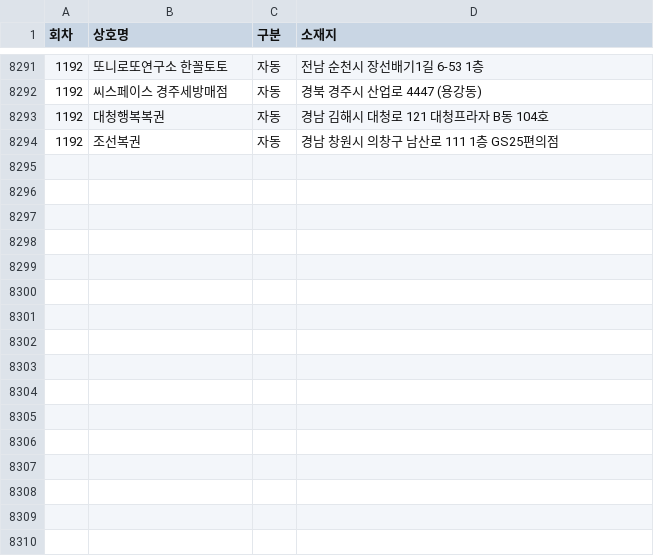
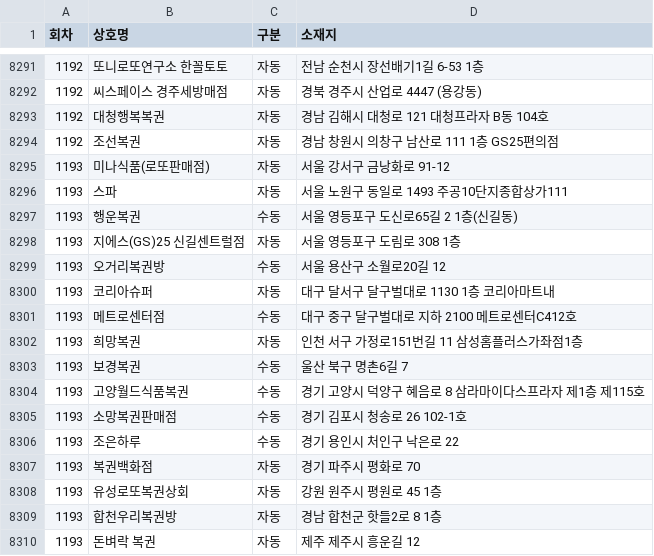
Before and after one commit to pipelinelife/pipelinelife.github.io, a CSV file: CSV/lottowinnerstores.csv, drawn as a sheet; only a part is shown, gaps mark what is left out; the diff names each change by its address in the sheet, - before the commit and + after, or states it on an @@ line.

Commit message:
update lottowinnerstores.csv

```diff
--- a/CSV/lottowinnerstores.csv
+++ b/CSV/lottowinnerstores.csv
+row 8295: 1193 | 미나식품(로또판매점) | 자동 | 서울 강서구 금낭화로 91-12
+row 8296: 1193 | 스파 | 자동 | 서울 노원구 동일로 1493 주공10단지종합상가111
+row 8297: 1193 | 행운복권 | 수동 | 서울 영등포구 도신로65길 2 1층(신길동)
+row 8298: 1193 | 지에스(GS)25 신길센트럴점 | 자동 | 서울 영등포구 도림로 308 1층
+row 8299: 1193 | 오거리복권방 | 수동 | 서울 용산구 소월로20길 12
+row 8300: 1193 | 코리아슈퍼 | 자동 | 대구 달서구 달구벌대로 1130 1층 코리아마트내
+row 8301: 1193 | 메트로센터점 | 수동 | 대구 중구 달구벌대로 지하 2100 메트로센터C412호
+row 8302: 1193 | 희망복권 | 자동 | 인천 서구 가정로151번길 11 삼성홈플러스가좌점1층
+row 8303: 1193 | 보경복권 | 수동 | 울산 북구 명촌6길 7
+row 8304: 1193 | 고양월드식품복권 | 수동 | 경기 고양시 덕양구 혜음로 8 삼라마이다스프라자 제1층 제115호
+row 8305: 1193 | 소망복권판매점 | 수동 | 경기 김포시 청송로 26 102-1호
+row 8306: 1193 | 조은하루 | 수동 | 경기 용인시 처인구 낙은로 22
+row 8307: 1193 | 복권백화점 | 자동 | 경기 파주시 평화로 70
+row 8308: 1193 | 유성로또복권상회 | 자동 | 강원 원주시 평원로 45 1층
+row 8309: 1193 | 합천우리복권방 | 자동 | 경남 합천군 핫들2로 8 1층
+row 8310: 1193 | 돈벼락 복권 | 자동 | 제주 제주시 흥운길 12
```
